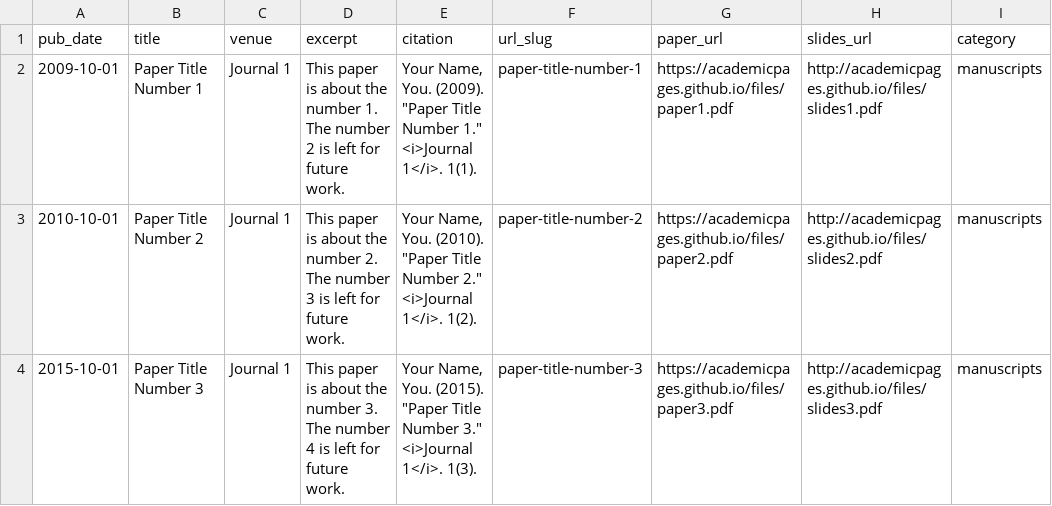
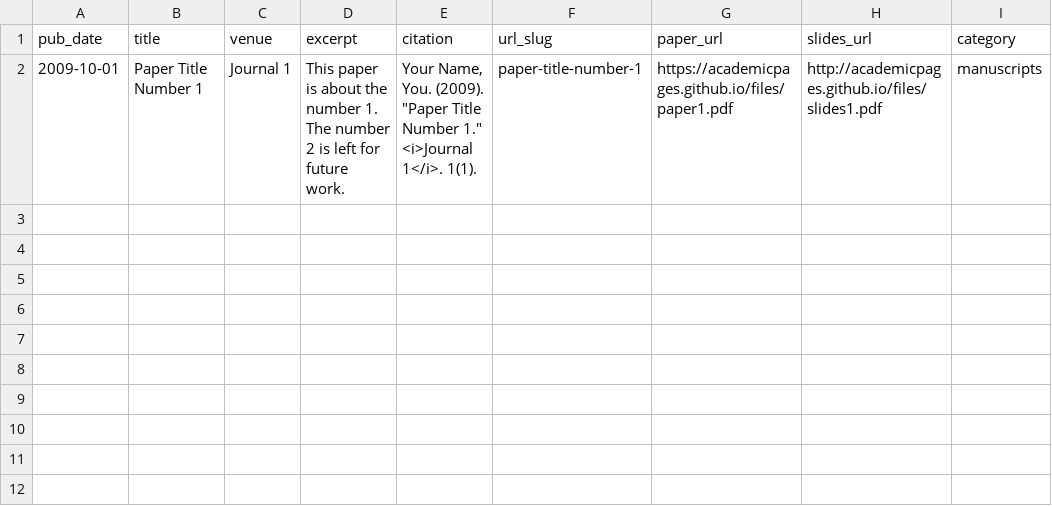
Before and after one commit to WladimirLct/wladimirlct.github.io, a CSV file: markdown_generator/publications.csv, drawn as a sheet; the diff names each change by its address in the sheet, - before the commit and + after, or states it on an @@ line.

```diff
--- a/markdown_generator/publications.csv
+++ b/markdown_generator/publications.csv
-row 3: 2010-10-01 | Paper Title Number 2 | Journal 1 | This paper is about the number 2. The number 3 is left for future work. | Your Name, You. (2010). "Paper Title Number 2." <i>Journal 1</i>. 1(2). | paper-title-number-2 | https://academicpages.github.io/files/paper2.pdf | http://academicpages.github.io/files/slides2.pdf | manuscripts
-row 4: 2015-10-01 | Paper Title Number 3 | Journal 1 | This paper is about the number 3. The number 4 is left for future work. | Your Name, You. (2015). "Paper Title Number 3." <i>Journal 1</i>. 1(3). | paper-title-number-3 | https://academicpages.github.io/files/paper3.pdf | http://academicpages.github.io/files/slides3.pdf | manuscripts
```
Also changed, not shown: markdown_generator/publications.tsv, markdown_generator/talks.tsv, 13 other files.
